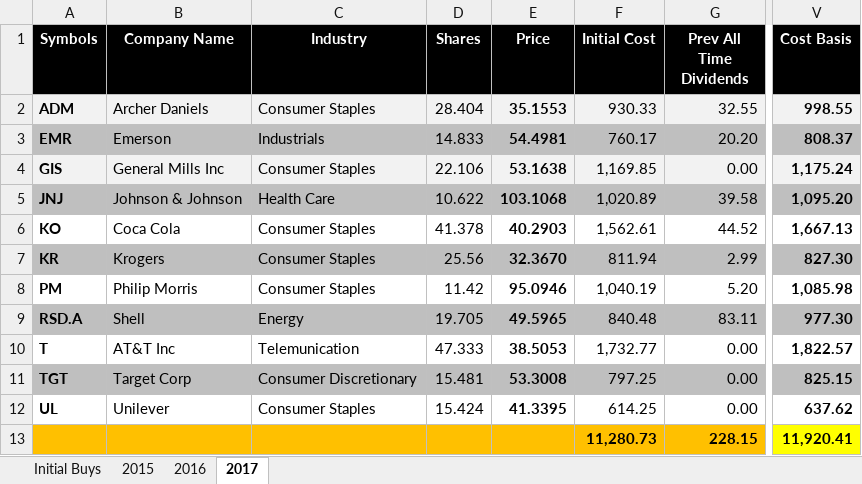
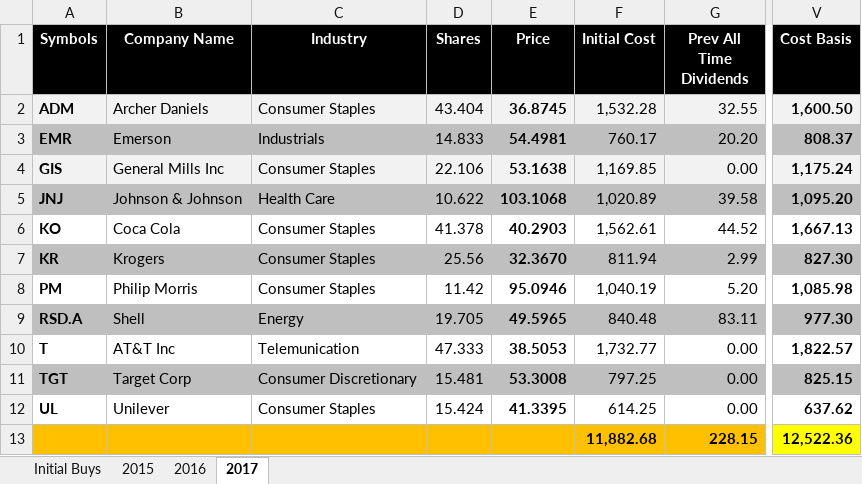
Before and after one commit to eplugplay/DividendLibertyCommercial, an Excel workbook: DividendLiberty/Suzie's IRA.xlsx, sheet 2017, drawn as a sheet; only a part is shown, gaps mark what is left out; values as stored, in another font and other column widths than the file's, no borders; the diff names each change by its address in the sheet, - before the commit and + after, or states it on an @@ line.

```diff
--- a/DividendLiberty/Suzie's IRA.xlsx (sheet 2017)
+++ b/DividendLiberty/Suzie's IRA.xlsx (sheet 2017)
-D2 (Shares): 28.404
+D2 (Shares): 43.404
-E2 (Price): 35.1553
+E2 (Price): 36.8745
-F2 (Initial Cost): 930.33
+F2 (Initial Cost): 1,532.28
-V2 (Cost Basis): 998.55
+V2 (Cost Basis): 1,600.50
-F13 (Initial Cost): 11,280.73
+F13 (Initial Cost): 11,882.68
-V13 (Cost Basis): 11,920.41
+V13 (Cost Basis): 12,522.36
```
Also changed, not shown: sheet Initial Buys, DividendLiberty/Traditional IRA.xlsx, DividendLiberty/bin/Debug/Suzie's IRA.xlsx, 1 other file.
